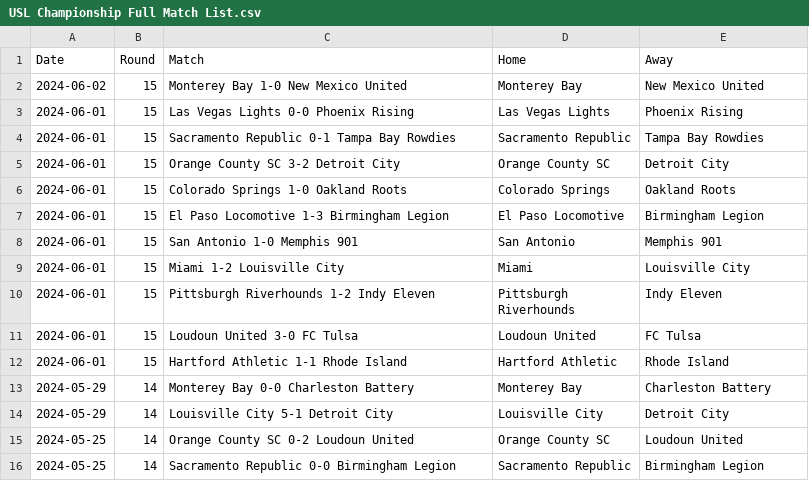
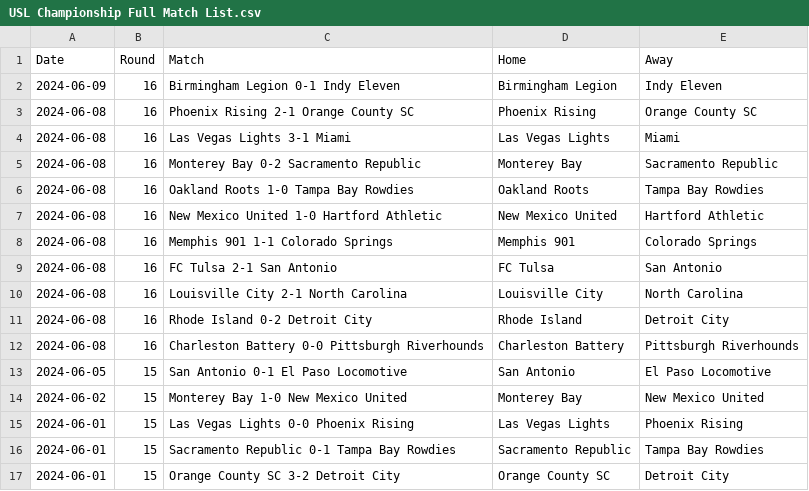
Before and after one commit to griffisben/misc-code, a CSV file: PostMatchApp/League_Files/USL Championship Full Match List.csv, drawn as a sheet; only a part is shown; the shorter side is filled out with more unchanged rows; the diff names each change by its address in the sheet, - before the commit and + after, or states it on an @@ line.

```diff
--- a/PostMatchApp/League_Files/USL Championship Full Match List.csv
+++ b/PostMatchApp/League_Files/USL Championship Full Match List.csv
+row 2: 2024-06-09 | 16 | Birmingham Legion 0-1 Indy Eleven | Birmingham Legion | Indy Eleven
+row 3: 2024-06-08 | 16 | Phoenix Rising 2-1 Orange County SC | Phoenix Rising | Orange County SC
+row 4: 2024-06-08 | 16 | Las Vegas Lights 3-1 Miami | Las Vegas Lights | Miami
+row 5: 2024-06-08 | 16 | Monterey Bay 0-2 Sacramento Republic | Monterey Bay | Sacramento Republic
+row 6: 2024-06-08 | 16 | Oakland Roots 1-0 Tampa Bay Rowdies | Oakland Roots | Tampa Bay Rowdies
+row 7: 2024-06-08 | 16 | New Mexico United 1-0 Hartford Athletic | New Mexico United | Hartford Athletic
+row 8: 2024-06-08 | 16 | Memphis 901 1-1 Colorado Springs | Memphis 901 | Colorado Springs
+row 9: 2024-06-08 | 16 | FC Tulsa 2-1 San Antonio | FC Tulsa | San Antonio
+row 10: 2024-06-08 | 16 | Louisville City 2-1 North Carolina | Louisville City | North Carolina
+row 11: 2024-06-08 | 16 | Rhode Island 0-2 Detroit City | Rhode Island | Detroit City
+row 12: 2024-06-08 | 16 | Charleston Battery 0-0 Pittsburgh Riverhounds | Charleston Battery | Pittsburgh Riverhounds
+row 13: 2024-06-05 | 15 | San Antonio 0-1 El Paso Locomotive | San Antonio | El Paso Locomotive
```
Also changed, not shown: PostMatchApp/Stat_Files/USL Championship.csv, 13 other files.
